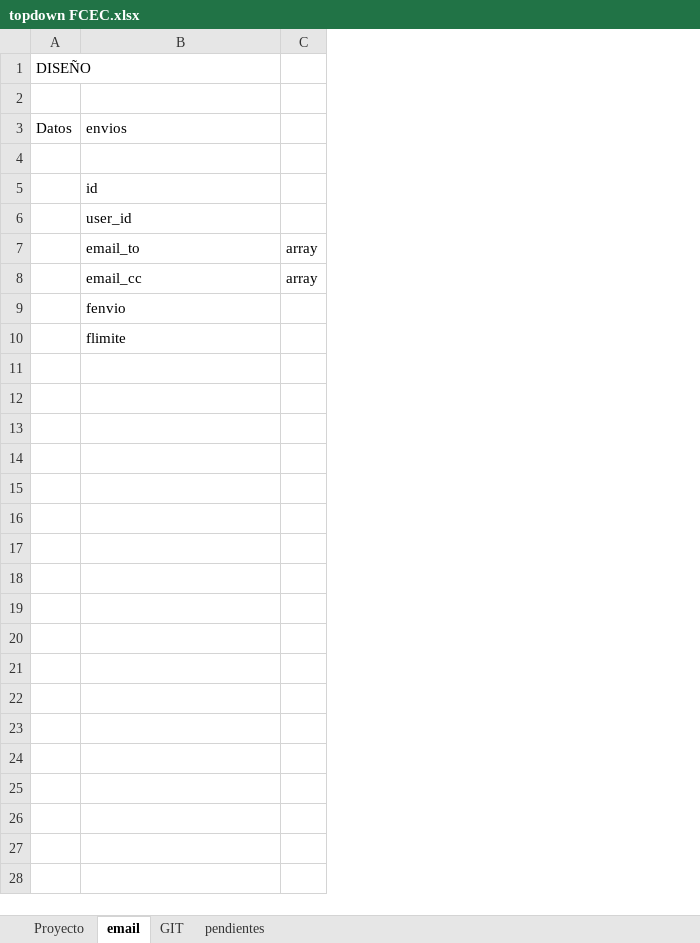
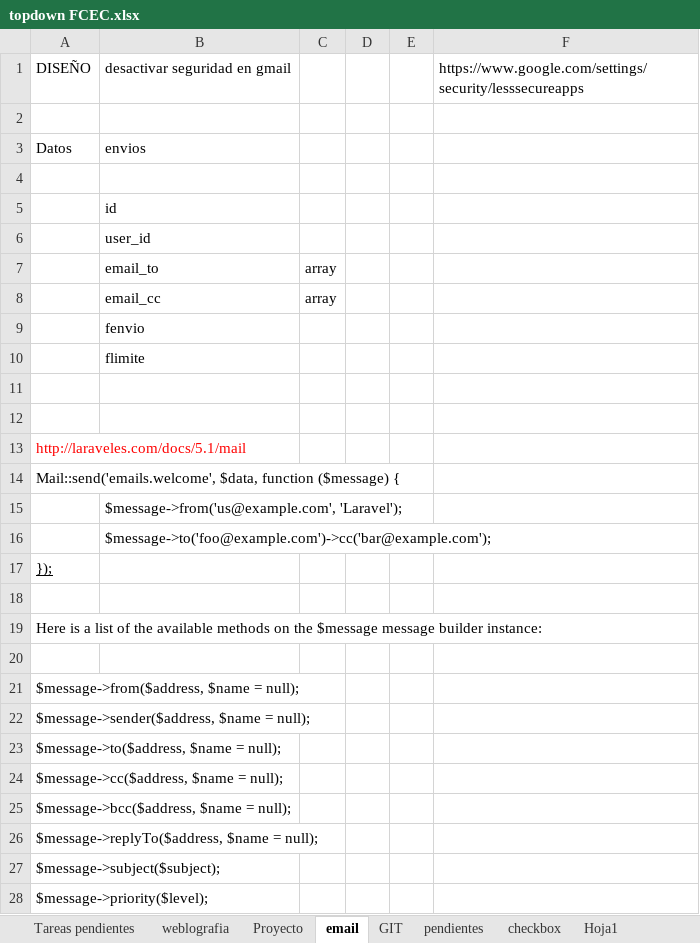
Before and after one commit to acaty64/UCSS, an Excel workbook: topdown/topdown FCEC.xlsx, sheet email, drawn as a sheet; only a part is shown; values as stored, in another font and other column widths than the file's, no borders; removed rows and columns are numbered as before the commit, all else as after; the diff covers the shown part only; the diff names each change by its address in the sheet, - before the commit and + after, or states it on an @@ line.

```diff
--- a/topdown/topdown FCEC.xlsx (sheet email)
+++ b/topdown/topdown FCEC.xlsx (sheet email)
+sheet tab: Tareas pendientes
+sheet tab: weblografia
+sheet tab: checkbox
+sheet tab: Hoja1
-column A, rows 1-3: DISEÑO |  | Datos
+column A, rows 1-3: DISEÑO |  | Datos
+column D, empty
+column E, empty
+column F, row 1: https://www.google.com/settings/security/lesssecureapps
-B1: (empty)
+B1: desactivar seguridad en gmail
+row 11: (empty)
+row 12: (empty)
+row 13: http://laraveles.com/docs/5.1/mail
+row 14: Mail::send('emails.welcome', $data, function ($message) {
+row 15:  | $message->from('us@example.com', 'Laravel');
+row 16:  | $message->to('foo@example.com')->cc('bar@example.com');
+row 17: });
+row 18: (empty)
+row 19: Here is a list of the available methods on the $message message builder instance:
+row 20: (empty)
+row 21: $message->from($address, $name = null);
+row 22: $message->sender($address, $name = null);
+row 23: $message->to($address, $name = null);
+row 24: $message->cc($address, $name = null);
+row 25: $message->bcc($address, $name = null);
+row 26: $message->replyTo($address, $name = null);
+row 27: $message->subject($subject);
+row 28: $message->priority($level);
```
Also changed, not shown: 9 added rows elsewhere in this sheet, sheet Proyecto, charts or pictures, 51 other files.
